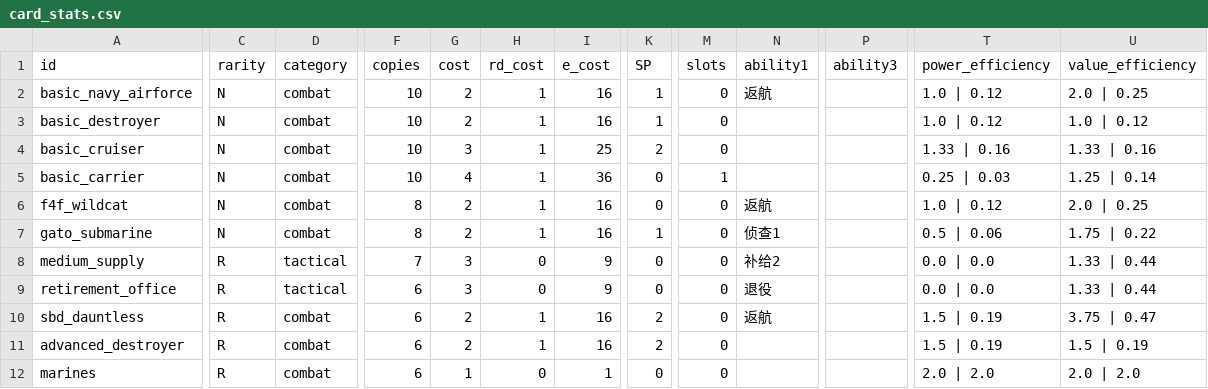
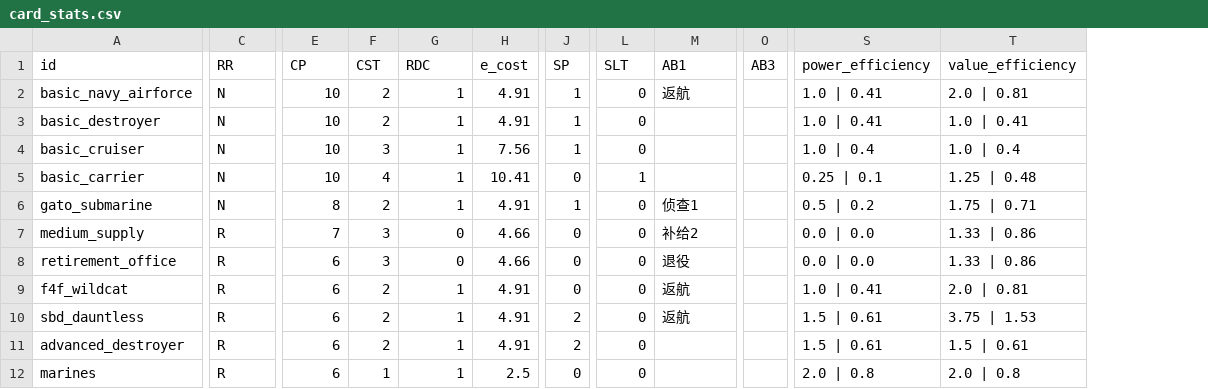
Before and after one commit to hzhcapricorn-glitch/pacific-war-game, a CSV file: card_stats.csv, drawn as a sheet; only a part is shown, gaps mark what is left out; removed rows and columns are numbered as before the commit, all else as after; rows hold the shown columns only; the diff covers the shown part only; the diff names each change by its address in the sheet, - before the commit and + after, or states it on an @@ line.

```diff
--- a/card_stats.csv
+++ b/card_stats.csv
-column D (category), rows 2-5: all combat; rows 7-12: combat | tactical | tactical | combat | combat | combat
-column P (ability3), empty
+column O (AB3), empty
-C1: rarity
+C1: RR
-E1: copies
+E1: CP
-F1: cost
+F1: CST
-G1: rd_cost
+G1: RDC
-L1: slots
+L1: SLT
-M1: ability1
+M1: AB1
-H2:H3 (e_cost): 16
+H2:H3 (e_cost): 4.91
-S2:S3 (power_efficiency): 1.0 | 0.12
+S2:S3 (power_efficiency): 1.0 | 0.41
-T2 (value_efficiency): 2.0 | 0.25
+T2 (value_efficiency): 2.0 | 0.81
-T3 (value_efficiency): 1.0 | 0.12
+T3 (value_efficiency): 1.0 | 0.41
-H4 (e_cost): 25
+H4 (e_cost): 7.56
-J4 (SP): 2
+J4 (SP): 1
-S4 (power_efficiency): 1.33 | 0.16
+S4 (power_efficiency): 1.0 | 0.4
-T4 (value_efficiency): 1.33 | 0.16
+T4 (value_efficiency): 1.0 | 0.4
-H5 (e_cost): 36
+H5 (e_cost): 10.41
-S5 (power_efficiency): 0.25 | 0.03
+S5 (power_efficiency): 0.25 | 0.1
-T5 (value_efficiency): 1.25 | 0.14
+T5 (value_efficiency): 1.25 | 0.48
-row 6: f4f_wildcat | N | combat | 8 | 2 | 1 | 16 | 0 | 0 | 返航 |  | 1.0 | 0.12 | 2.0 | 0.25
-H6 (e_cost): 16
+H6 (e_cost): 4.91
-S6 (power_efficiency): 0.5 | 0.06
+S6 (power_efficiency): 0.5 | 0.2
-T6 (value_efficiency): 1.75 | 0.22
+T6 (value_efficiency): 1.75 | 0.71
-H7:H8 (e_cost): 9
+H7:H8 (e_cost): 4.66
-T7:T8 (value_efficiency): 1.33 | 0.44
+T7:T8 (value_efficiency): 1.33 | 0.86
+row 9: f4f_wildcat | R | 6 | 2 | 1 | 4.91 | 0 | 0 | 返航 |  | 1.0 | 0.41 | 2.0 | 0.81
-H10:H11 (e_cost): 16
+H10:H11 (e_cost): 4.91
-S10:S11 (power_efficiency): 1.5 | 0.19
+S10:S11 (power_efficiency): 1.5 | 0.61
-T10 (value_efficiency): 3.75 | 0.47
+T10 (value_efficiency): 3.75 | 1.53
-T11 (value_efficiency): 1.5 | 0.19
+T11 (value_efficiency): 1.5 | 0.61
-G12 (RDC): 0
+G12 (RDC): 1
-H12 (e_cost): 1
+H12 (e_cost): 2.5
-S12 (power_efficiency): 2.0 | 2.0
+S12 (power_efficiency): 2.0 | 0.8
-T12 (value_efficiency): 2.0 | 2.0
+T12 (value_efficiency): 2.0 | 0.8
```
Also changed, not shown: 65 edited cells elsewhere in this file, 6 other files.
